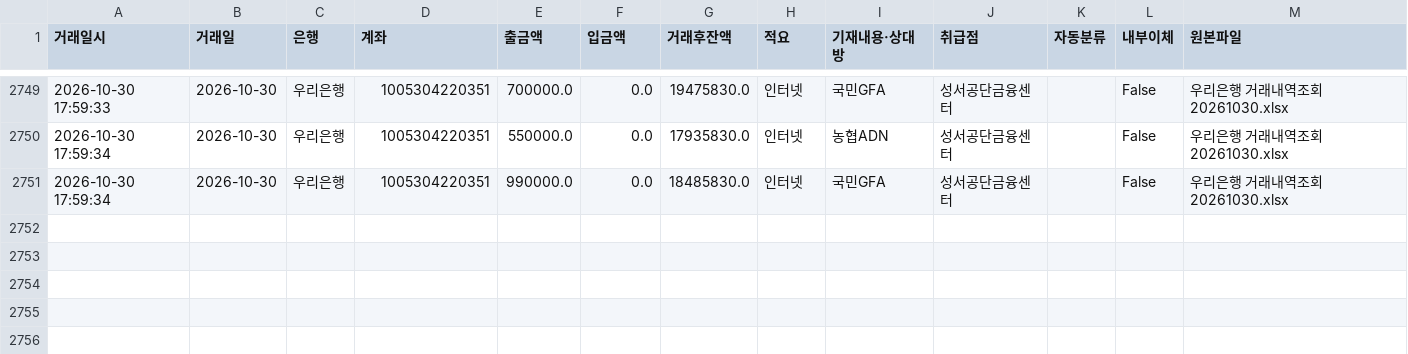
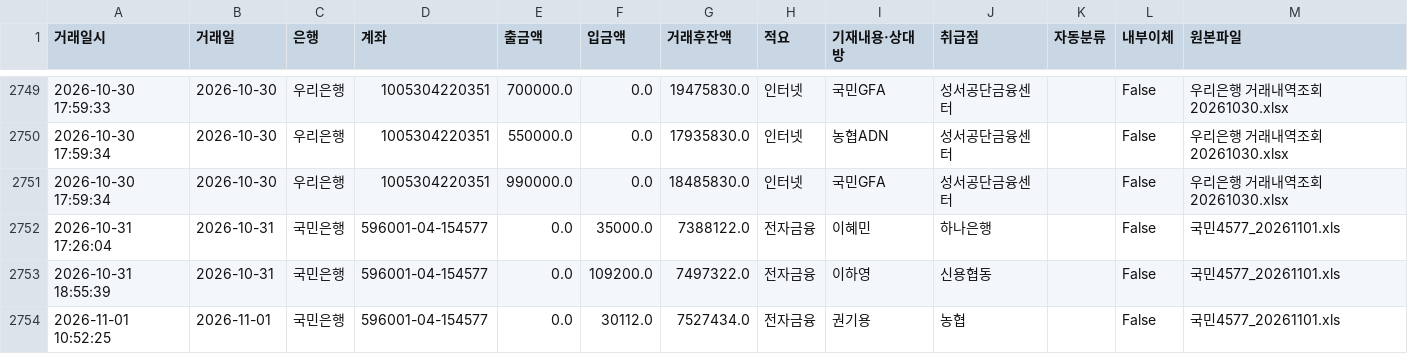
Before and after one commit to goldgarden9620419-maker/mynotes, a CSV file: 01-Projects/에이팜건강-주간자금계획-자동화/자금계획_자동화/00_프로그램/bank_history.csv, drawn as a sheet; only a part is shown, gaps mark what is left out.

```diff
--- a/01-Projects/에이팜건강-주간자금계획-자동화/자금계획_자동화/00_프로그램/bank_history.csv
+++ b/01-Projects/에이팜건강-주간자금계획-자동화/자금계획_자동화/00_프로그램/bank_history.csv
@@ -2751 +2751,4 @@
 2026-10-30 17:59:34,2026-10-30,우리은행,1005304220351,990000.0,0.0,18485830.0,인터넷,국민GFA,성서공단금융센터,,False,우리은행 거래내역조회 20261030.xlsx
+2026-10-31 17:26:04,2026-10-31,국민은행,596001-04-154577,0.0,35000.0,7388122.0,전자금융,이혜민,하나은행,,False,국민4577_20261101.xls
+2026-10-31 18:55:39,2026-10-31,국민은행,596001-04-154577,0.0,109200.0,7497322.0,전자금융,이하영,신용협동,,False,국민4577_20261101.xls
+2026-11-01 10:52:25,2026-11-01,국민은행,596001-04-154577,0.0,30112.0,7527434.0,전자금융,권기용,농협,,False,국민4577_20261101.xls
```
Also changed, not shown: 7 other files.
